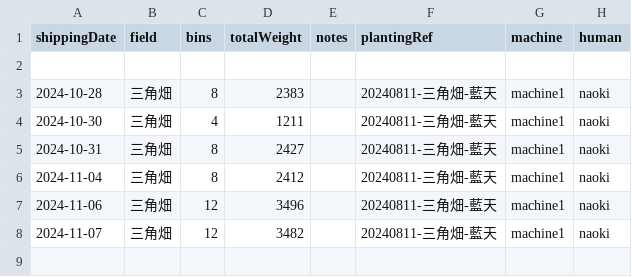
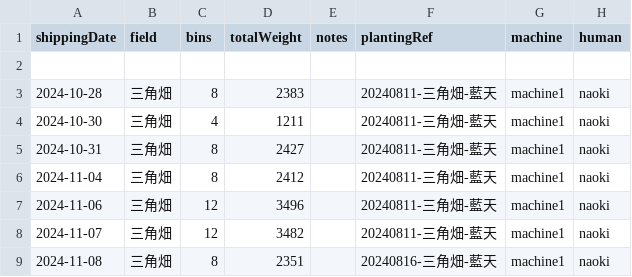
Before and after one commit to yamamoto-to-farm/yamamoto-farm-log, a CSV file: logs/weight/all.csv, drawn as a sheet.

```diff
--- a/logs/weight/all.csv
+++ b/logs/weight/all.csv
@@ -8 +8,2 @@ shippingDate,field,bins,totalWeight,notes,plantingRef,machine,human
 2024-11-07,三角畑,12,3482,,20240811-三角畑-藍天,machine1,naoki
+2024-11-08,三角畑,8,2351,,20240816-三角畑-藍天,machine1,naoki
```
Also changed, not shown: 1 other file.
